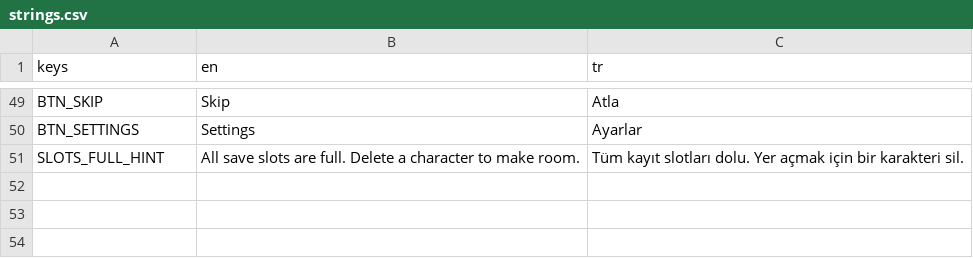
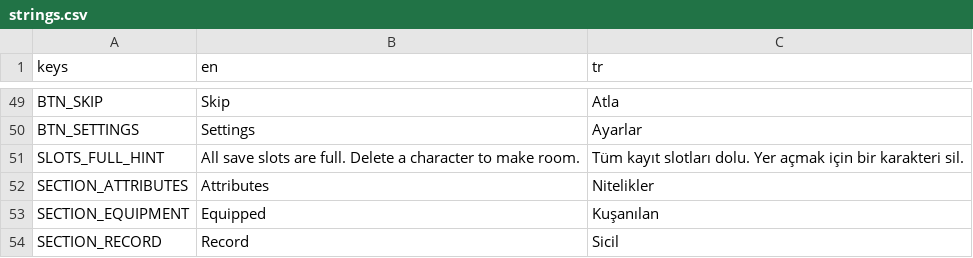
Before and after one commit to iygoktas/tiny-tourney, a CSV file: localization/strings.csv, drawn as a sheet; only a part is shown, gaps mark what is left out; the diff names each change by its address in the sheet, - before the commit and + after, or states it on an @@ line.

```diff
--- a/localization/strings.csv
+++ b/localization/strings.csv
+row 52: SECTION_ATTRIBUTES | Attributes | Nitelikler
+row 53: SECTION_EQUIPMENT | Equipped | Kuşanılan
+row 54: SECTION_RECORD | Record | Sicil
```
Also changed, not shown: 1 other file.
